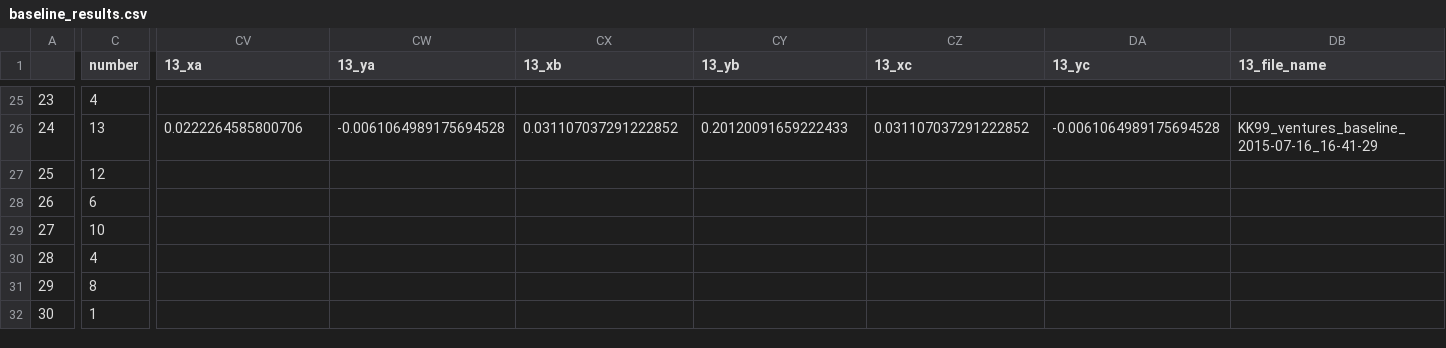
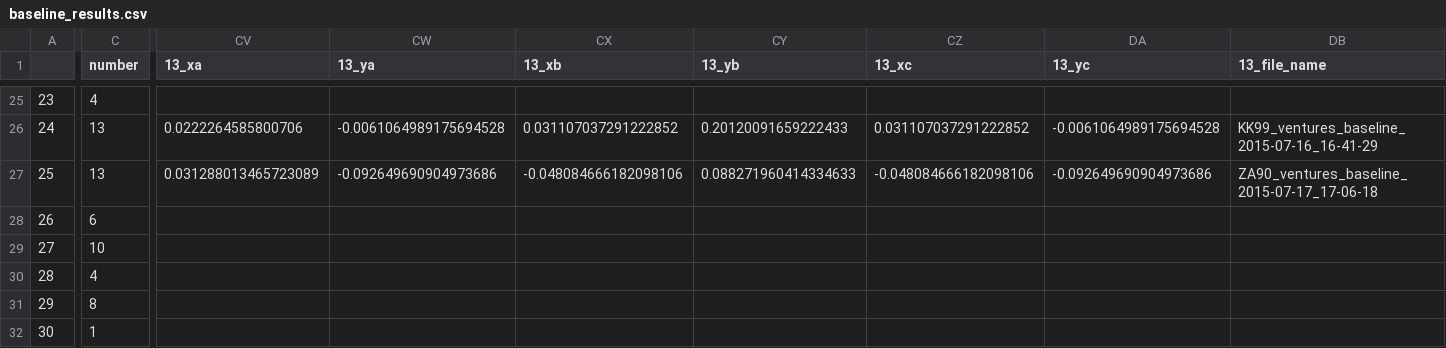
Before and after one commit to BrainTech/openbci, a CSV file: exps/ventures/data/baseline_results.csv, drawn as a sheet; only a part is shown, gaps mark what is left out; the diff covers the shown part only; the diff names each change by its address in the sheet, - before the commit and + after, or states it on an @@ line.

Commit message:
add experiments data

```diff
--- a/exps/ventures/data/baseline_results.csv
+++ b/exps/ventures/data/baseline_results.csv
-C27 (number): 12
+C27 (number): 13
-CV27 (13_xa): (empty)
+CV27 (13_xa): 0.031288013465723089
-CW27 (13_ya): (empty)
+CW27 (13_ya): -0.092649690904973686
-CX27 (13_xb): (empty)
+CX27 (13_xb): -0.048084666182098106
-CY27 (13_yb): (empty)
+CY27 (13_yb): 0.088271960414334633
-CZ27 (13_xc): (empty)
+CZ27 (13_xc): -0.048084666182098106
-DA27 (13_yc): (empty)
+DA27 (13_yc): -0.092649690904973686
-DB27 (13_file_name): (empty)
+DB27 (13_file_name): ZA90_ventures_baseline_2015-07-17_17-06-18
```
Also changed, not shown: 1 edited cell elsewhere in this file, exps/ventures/data/calibration_results.csv, exps/ventures/data/calibration_results_2.csv, 3 other files.
